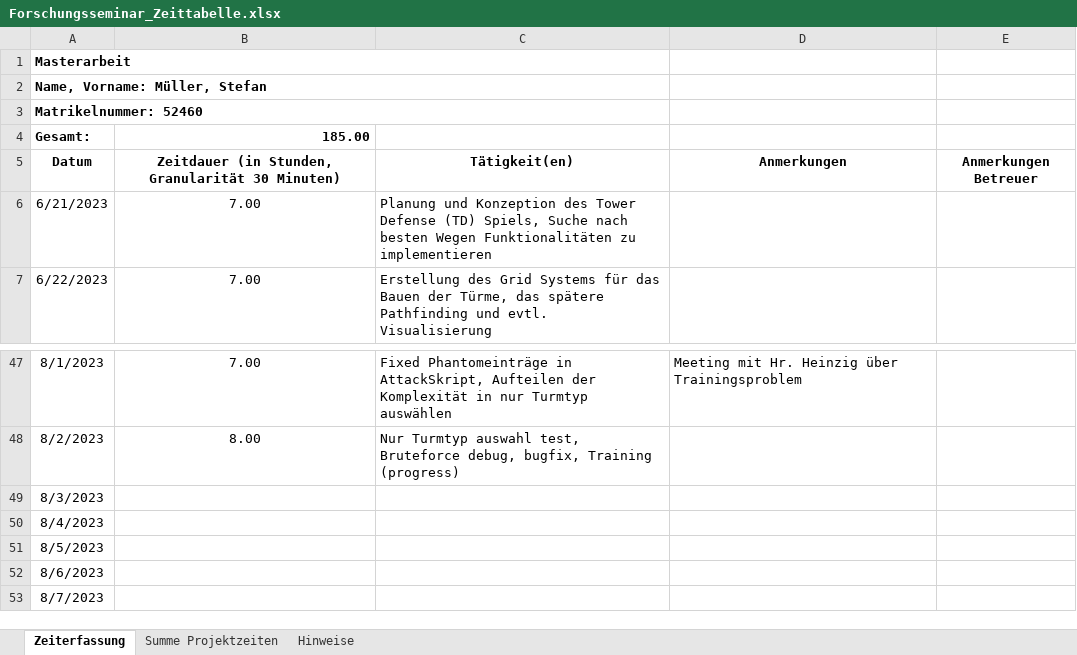
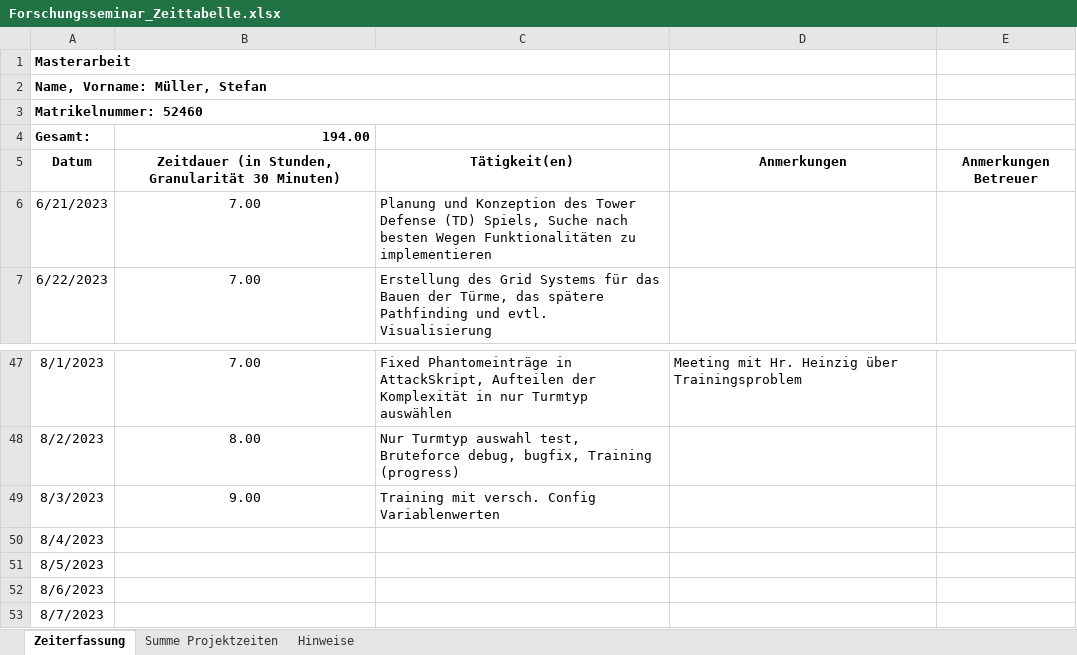
Before and after one commit to Steff2/Master-Thesis-TD-AI, an Excel workbook: Forschungsseminar_Zeittabelle.xlsx, sheet Zeiterfassung, drawn as a sheet; only a part is shown, gaps mark what is left out; values as stored, in another font and other column widths than the file's, no borders; the diff names each change by its address in the sheet, - before the commit and + after, or states it on an @@ line.

Commit message:
Update Zeitplan
Training, s. Doku für Details

```diff
--- a/Forschungsseminar_Zeittabelle.xlsx (sheet Zeiterfassung)
+++ b/Forschungsseminar_Zeittabelle.xlsx (sheet Zeiterfassung)
-B4: 185.00
+B4: 194.00
-B49: (empty)
+B49: 9.00
-C49: (empty)
+C49: Training mit versch. Config Variablenwerten
```
Also changed, not shown: sheet Summe Projektzeiten, 1 other file.
